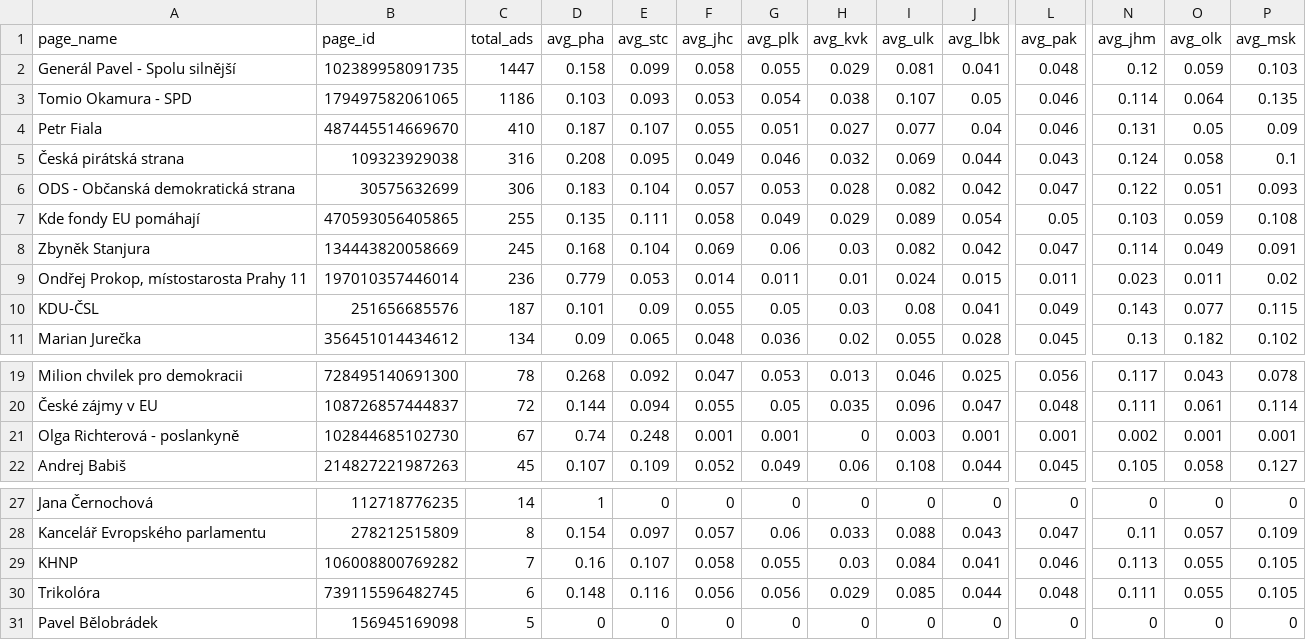
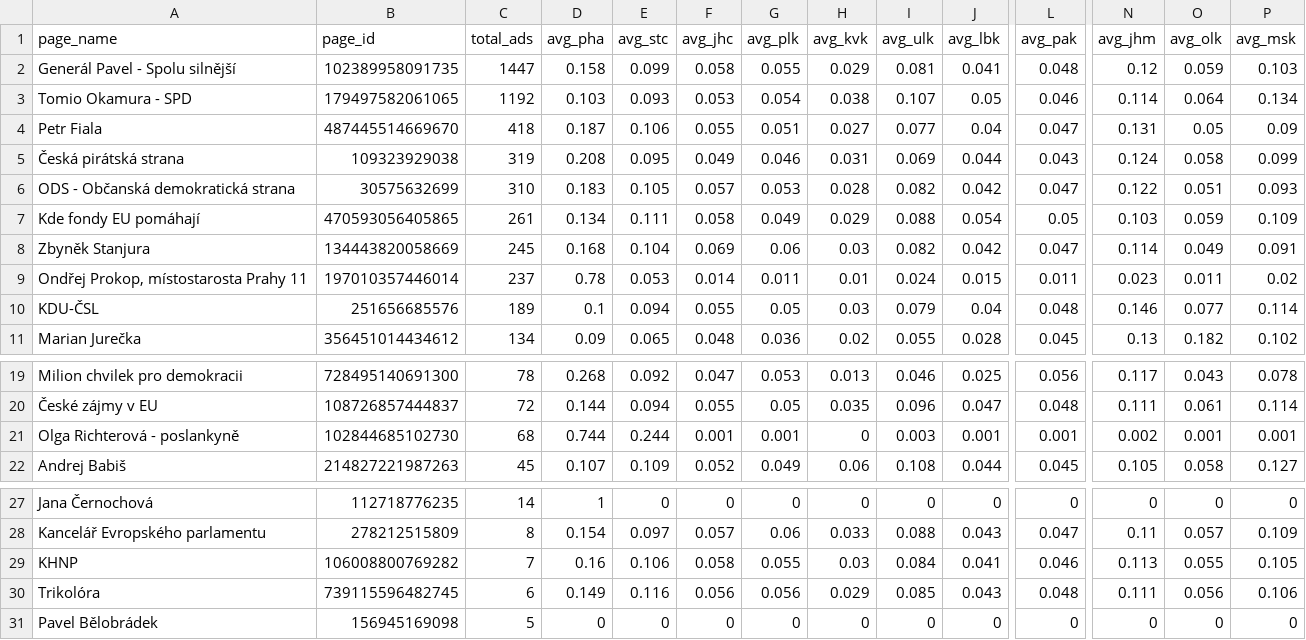
Before and after one commit to opop999/election_monitoring_fb_ads, a CSV file: data/summary_tables/region_summary.csv, drawn as a sheet; only a part is shown, gaps mark what is left out; the diff covers the shown part only; the diff names each change by its address in the sheet, - before the commit and + after, or states it on an @@ line.

```diff
--- a/data/summary_tables/region_summary.csv
+++ b/data/summary_tables/region_summary.csv
-C3 (total_ads): 1186
+C3 (total_ads): 1192
-P3 (avg_msk): 0.135
+P3 (avg_msk): 0.134
-C4 (total_ads): 410
+C4 (total_ads): 418
-E4 (avg_stc): 0.107
+E4 (avg_stc): 0.106
-L4 (avg_pak): 0.046
+L4 (avg_pak): 0.047
-C5 (total_ads): 316
+C5 (total_ads): 319
-H5 (avg_kvk): 0.032
+H5 (avg_kvk): 0.031
-P5 (avg_msk): 0.1
+P5 (avg_msk): 0.099
-C6 (total_ads): 306
+C6 (total_ads): 310
-E6 (avg_stc): 0.104
+E6 (avg_stc): 0.105
-C7 (total_ads): 255
+C7 (total_ads): 261
-D7 (avg_pha): 0.135
+D7 (avg_pha): 0.134
-I7 (avg_ulk): 0.089
+I7 (avg_ulk): 0.088
-P7 (avg_msk): 0.108
+P7 (avg_msk): 0.109
-C9 (total_ads): 236
+C9 (total_ads): 237
-D9 (avg_pha): 0.779
+D9 (avg_pha): 0.78
-C10 (total_ads): 187
+C10 (total_ads): 189
-D10 (avg_pha): 0.101
+D10 (avg_pha): 0.1
-E10 (avg_stc): 0.09
+E10 (avg_stc): 0.094
-I10 (avg_ulk): 0.08
+I10 (avg_ulk): 0.079
-J10 (avg_lbk): 0.041
+J10 (avg_lbk): 0.04
-L10 (avg_pak): 0.049
+L10 (avg_pak): 0.048
-N10 (avg_jhm): 0.143
+N10 (avg_jhm): 0.146
-P10 (avg_msk): 0.115
+P10 (avg_msk): 0.114
-C21 (total_ads): 67
+C21 (total_ads): 68
-D21 (avg_pha): 0.74
+D21 (avg_pha): 0.744
-E21 (avg_stc): 0.248
+E21 (avg_stc): 0.244
-E29 (avg_stc): 0.107
+E29 (avg_stc): 0.106
-D30 (avg_pha): 0.148
+D30 (avg_pha): 0.149
-J30 (avg_lbk): 0.044
+J30 (avg_lbk): 0.043
-O30 (avg_olk): 0.055
+O30 (avg_olk): 0.056
-P30 (avg_msk): 0.105
+P30 (avg_msk): 0.106
```
Also changed, not shown: 19 edited cells elsewhere in this file, data/demographic_data.csv, data/region_data.csv, 5 other files.
